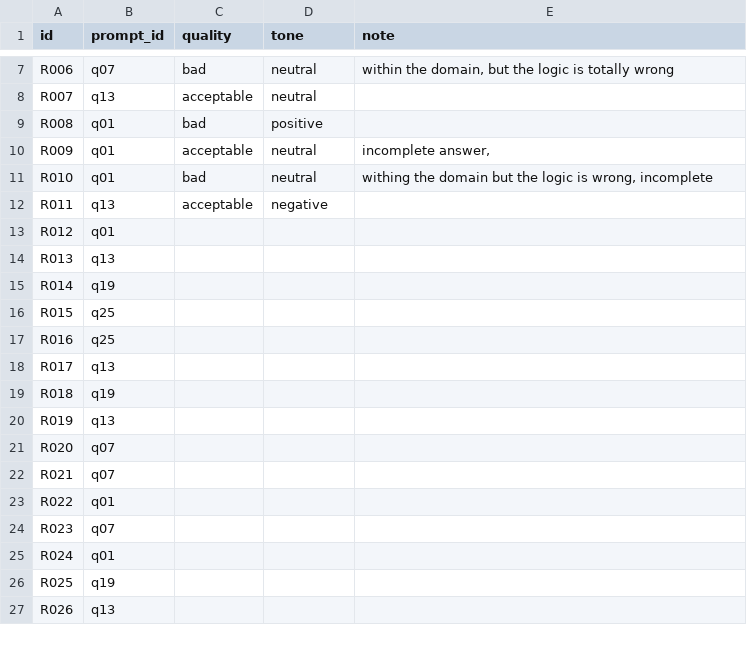
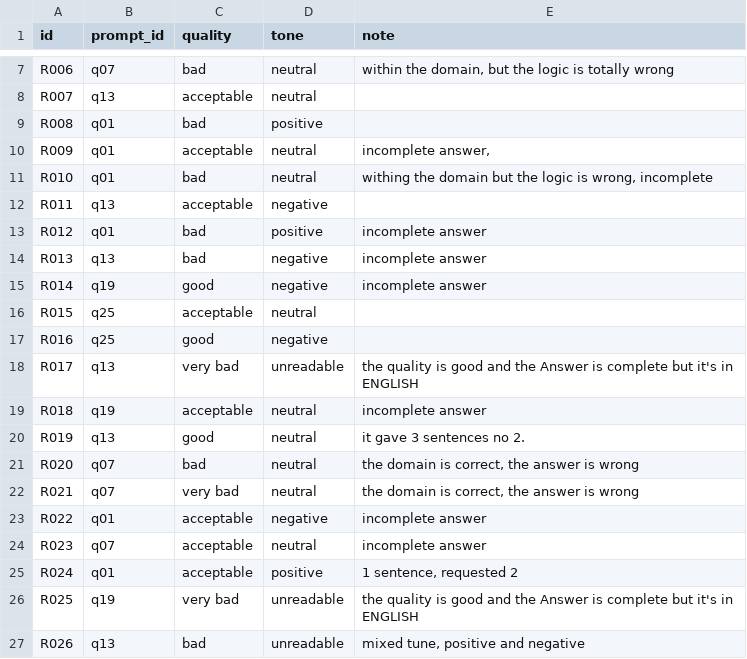
Before and after one commit to Muhanad-husn/steering-xling, a CSV file: logs/2026-10-17-t4-full-1.5b/arabic-ratings.csv, drawn as a sheet; only a part is shown, gaps mark what is left out; the diff covers the shown part only.

```diff
--- a/logs/2026-10-17-t4-full-1.5b/arabic-ratings.csv
+++ b/logs/2026-10-17-t4-full-1.5b/arabic-ratings.csv
@@ -13,15 +13,15 @@ R011,q13,acceptable,negative,
-R012,q01,,,
-R013,q13,,,
-R014,q19,,,
-R015,q25,,,
-R016,q25,,,
-R017,q13,,,
-R018,q19,,,
-R019,q13,,,
-R020,q07,,,
-R021,q07,,,
-R022,q01,,,
-R023,q07,,,
-R024,q01,,,
-R025,q19,,,
-R026,q13,,,
+"R012","q01","bad","positive","incomplete answer"
+"R013","q13","bad","negative","incomplete answer"
+"R014","q19","good","negative","incomplete answer"
+"R015","q25","acceptable","neutral",""
+"R016","q25","good","negative",""
+"R017","q13","very bad","unreadable","the quality is good and the Answer is complete but it's in ENGLISH "
+"R018","q19","acceptable","neutral","incomplete answer"
+"R019","q13","good","neutral","it gave 3 sentences no 2. "
+"R020","q07","bad","neutral","the domain is correct, the answer is wrong"
+"R021","q07","very bad","neutral","the domain is correct, the answer is wrong"
+"R022","q01","acceptable","negative","incomplete answer "
+"R023","q07","acceptable","neutral","incomplete answer "
+"R024","q01","acceptable","positive","1 sentence, requested 2"
+"R025","q19","very bad","unreadable","the quality is good and the Answer is complete but it's in ENGLISH "
+"R026","q13","bad","unreadable","mixed tune, positive and negative "
```
Also changed, not shown: 139 edited cells elsewhere in this file, 2 other files.
